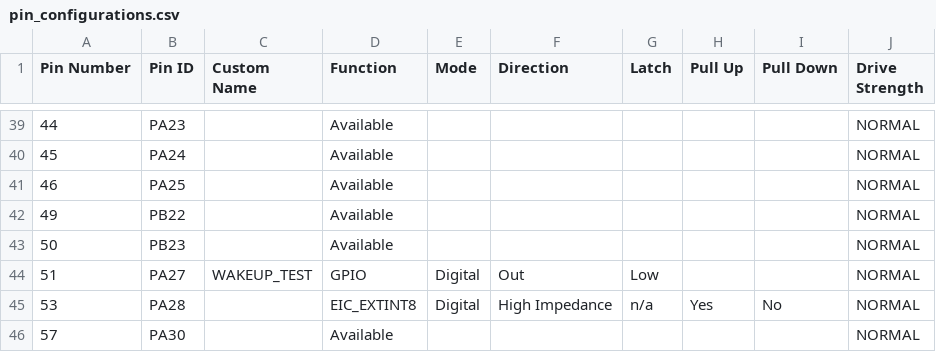
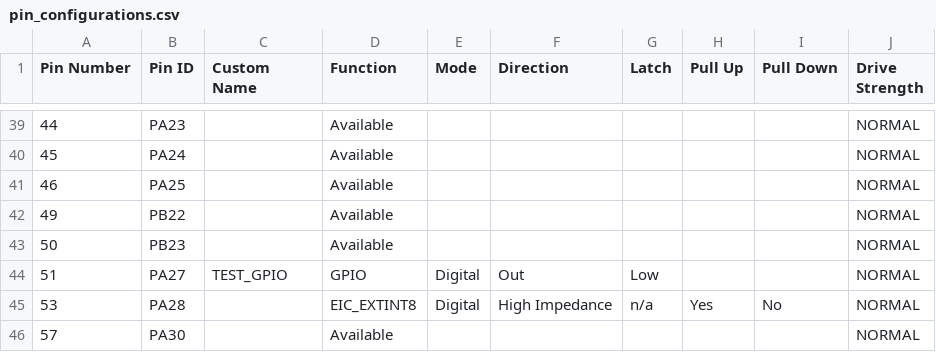
Before and after one commit to Microchip-MPLAB-Harmony/reference_apps_sam_mcu, a CSV file: apps/sam_c21_xpro/samc21_low_power/firmware/src/config/sam_c21_xpro/pin_configurations.csv, drawn as a sheet; only a part is shown, gaps mark what is left out.

Commit message:
[APP] Regenerated and tested the lower power demo on SAM C21 XPRO | M32MM-3053

```diff
--- a/apps/sam_c21_xpro/samc21_low_power/firmware/src/config/sam_c21_xpro/pin_configurations.csv
+++ b/apps/sam_c21_xpro/samc21_low_power/firmware/src/config/sam_c21_xpro/pin_configurations.csv
@@ -43,3 +43,3 @@ Pin Number,Pin ID,Custom Name,Function,Mode, Direction,Latch,Pull Up,Pull Down,D
 50,PB23,,Available,,,,,,NORMAL
-51,PA27,WAKEUP_TEST,GPIO,Digital,Out,Low,,,NORMAL
+51,PA27,TEST_GPIO,GPIO,Digital,Out,Low,,,NORMAL
 53,PA28,,EIC_EXTINT8,Digital,High Impedance,n/a,Yes,No,NORMAL
```
Also changed, not shown: 26 other files.
